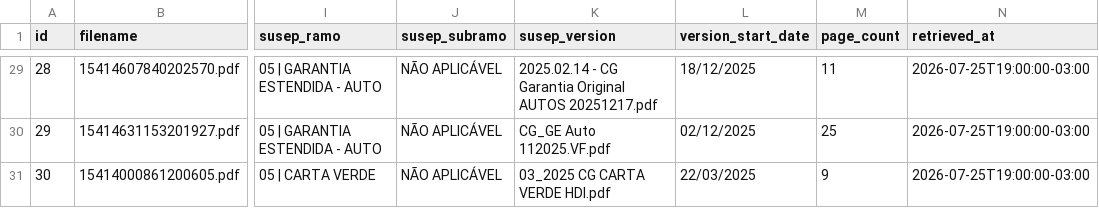
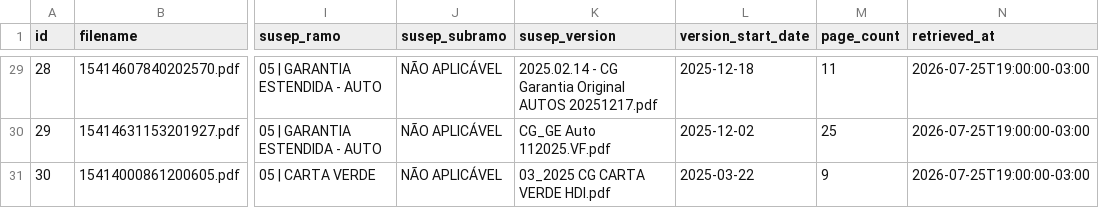
Before and after one commit to wrlxavier/insurance-claims-multiagent-rag, a CSV file: data/policies/manifest.csv, drawn as a sheet; only a part is shown, gaps mark what is left out; the diff covers the shown part only; the diff names each change by its address in the sheet, - before the commit and + after, or states it on an @@ line.

```diff
--- a/data/policies/manifest.csv
+++ b/data/policies/manifest.csv
-L29 (version_start_date): 18/12/2025
+L29 (version_start_date): 2025-12-18
-L30 (version_start_date): 02/12/2025
+L30 (version_start_date): 2025-12-02
-L31 (version_start_date): 22/03/2025
+L31 (version_start_date): 2025-03-22
```
Also changed, not shown: 27 edited cells elsewhere in this file.
